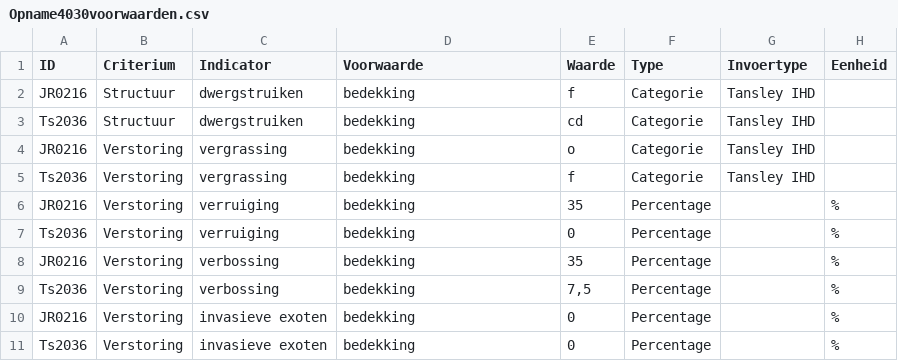
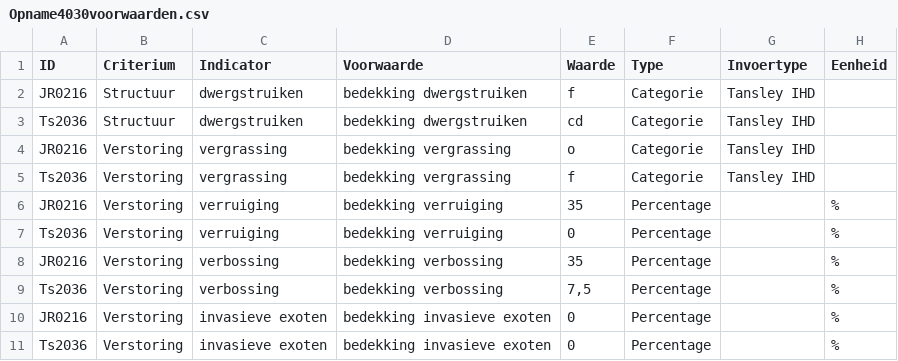
Before and after one commit to inbo/LSVI, a CSV file: inst/vbdata/Opname4030voorwaarden.csv, drawn as a sheet.

```diff
--- a/inst/vbdata/Opname4030voorwaarden.csv
+++ b/inst/vbdata/Opname4030voorwaarden.csv
@@ -1,11 +1,11 @@
 ID;Criterium;Indicator;Voorwaarde;Waarde;Type;Invoertype;Eenheid
-JR0216;Structuur;dwergstruiken;bedekking;f;Categorie;Tansley IHD;
-Ts2036;Structuur;dwergstruiken;bedekking;cd;Categorie;Tansley IHD;
-JR0216;Verstoring;vergrassing;bedekking;o;Categorie;Tansley IHD;
-Ts2036;Verstoring;vergrassing;bedekking;f;Categorie;Tansley IHD;
-JR0216;Verstoring;verruiging;bedekking;35;Percentage;;%
-Ts2036;Verstoring;verruiging;bedekking;0;Percentage;;%
-JR0216;Verstoring;verbossing;bedekking;35;Percentage;;%
-Ts2036;Verstoring;verbossing;bedekking;7,5;Percentage;;%
-JR0216;Verstoring;invasieve exoten;bedekking;0;Percentage;;%
-Ts2036;Verstoring;invasieve exoten;bedekking;0;Percentage;;%
+JR0216;Structuur;dwergstruiken;bedekking dwergstruiken;f;Categorie;Tansley IHD;
+Ts2036;Structuur;dwergstruiken;bedekking dwergstruiken;cd;Categorie;Tansley IHD;
+JR0216;Verstoring;vergrassing;bedekking vergrassing;o;Categorie;Tansley IHD;
+Ts2036;Verstoring;vergrassing;bedekking vergrassing;f;Categorie;Tansley IHD;
+JR0216;Verstoring;verruiging;bedekking verruiging;35;Percentage;;%
+Ts2036;Verstoring;verruiging;bedekking verruiging;0;Percentage;;%
+JR0216;Verstoring;verbossing;bedekking verbossing;35;Percentage;;%
+Ts2036;Verstoring;verbossing;bedekking verbossing;7,5;Percentage;;%
+JR0216;Verstoring;invasieve exoten;bedekking invasieve exoten;0;Percentage;;%
+Ts2036;Verstoring;invasieve exoten;bedekking invasieve exoten;0;Percentage;;%
```
Also changed, not shown: 2 other files.
